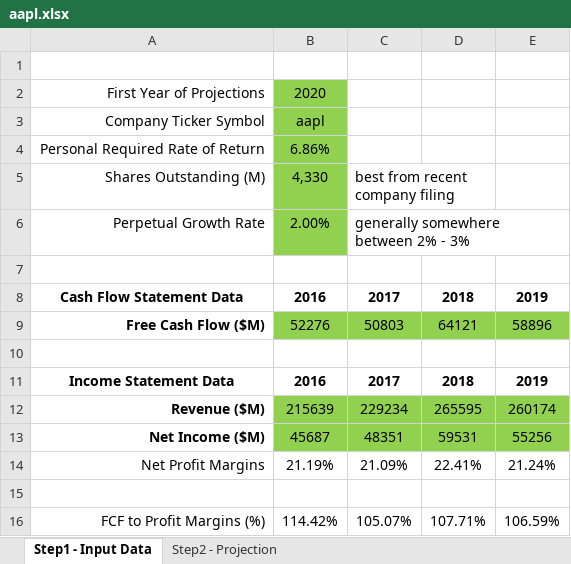
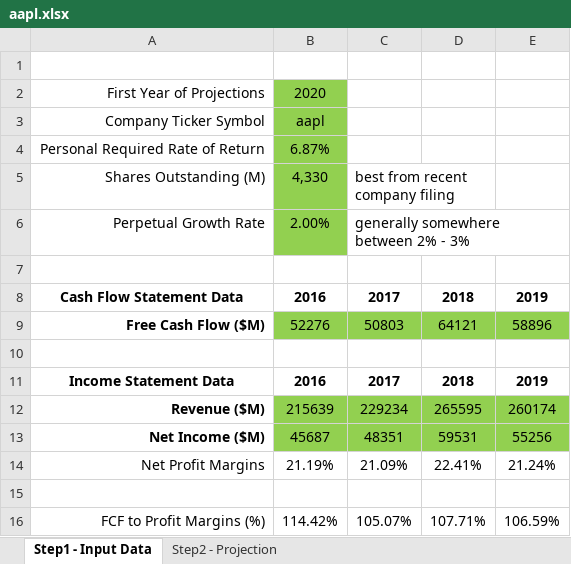
Before and after one commit to Kanglinwu/us-stock-value, an Excel workbook: code/static/aapl.xlsx, sheet Step1 - Input Data, drawn as a sheet; values as stored, in another font and other column widths than the file's, no borders; the diff names each change by its address in the sheet, - before the commit and + after, or states it on an @@ line.

```diff
--- a/code/static/aapl.xlsx (sheet Step1 - Input Data)
+++ b/code/static/aapl.xlsx (sheet Step1 - Input Data)
-B4: 6.86%
+B4: 6.87%
```
Also changed, not shown: sheet Step2 - Projection, code/static/mmm.xlsx, 3 other files.
